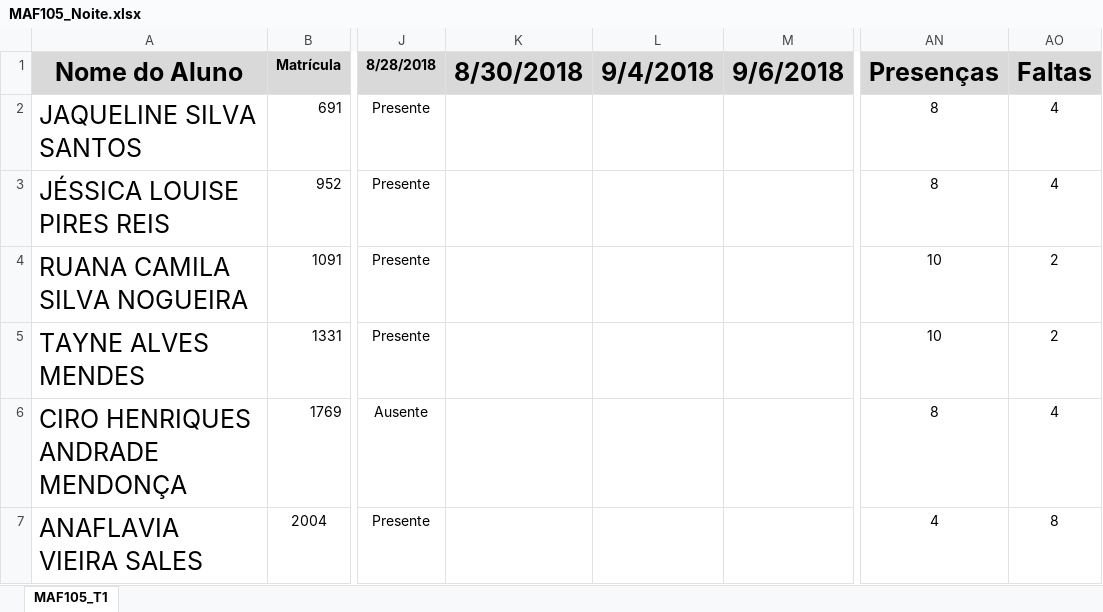
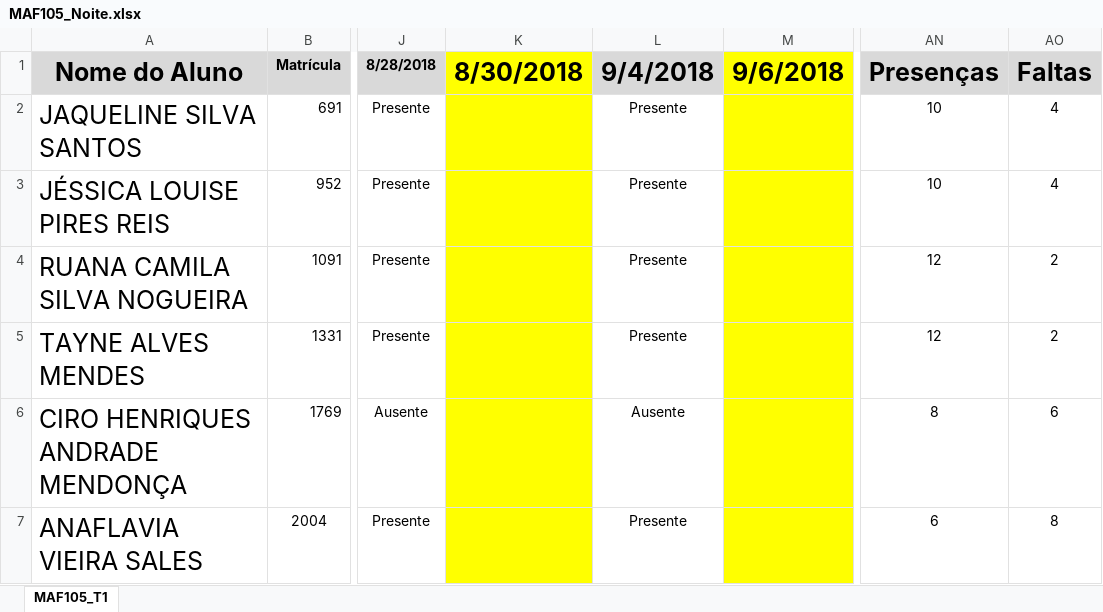
Before and after one commit to ufvest/ufvest.github.io, an Excel workbook: Frequencia/MAF105_Noite.xlsx, sheet MAF105_T1, drawn as a sheet; only a part is shown, gaps mark what is left out; values as stored, in another font and other column widths than the file's, no borders; conditional formats not drawn; the diff covers the shown part only; the diff names each change by its address in the sheet, - before the commit and + after, or states it on an @@ line.

```diff
--- a/Frequencia/MAF105_Noite.xlsx (sheet MAF105_T1)
+++ b/Frequencia/MAF105_Noite.xlsx (sheet MAF105_T1)
-K1 fill: #D9D9D9
+K1 fill: #FFFF00
-M1 fill: #D9D9D9
+M1 fill: #FFFF00
-K2:K7 fill: none
+K2:K7 fill: #FFFF00
-L2:L5 (9/4/2018): (empty)
+L2:L5 (9/4/2018): Presente
-M2:M7 fill: none
+M2:M7 fill: #FFFF00
-AN2:AN3 (Presenças): 8
+AN2:AN3 (Presenças): 10
-AN4:AN5 (Presenças): 10
+AN4:AN5 (Presenças): 12
-L6 (9/4/2018): (empty)
+L6 (9/4/2018): Ausente
-AO6 (Faltas): 4
+AO6 (Faltas): 6
-L7 (9/4/2018): (empty)
+L7 (9/4/2018): Presente
-AN7 (Presenças): 4
+AN7 (Presenças): 6
```
Also changed, not shown: 92 edited cells and cell formats elsewhere in this sheet, Frequencia/MAF105_Tarde.xlsx, 5 other files.
